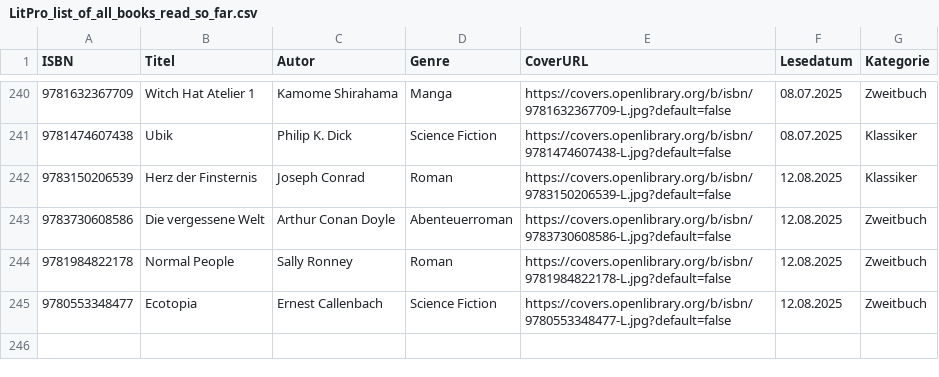
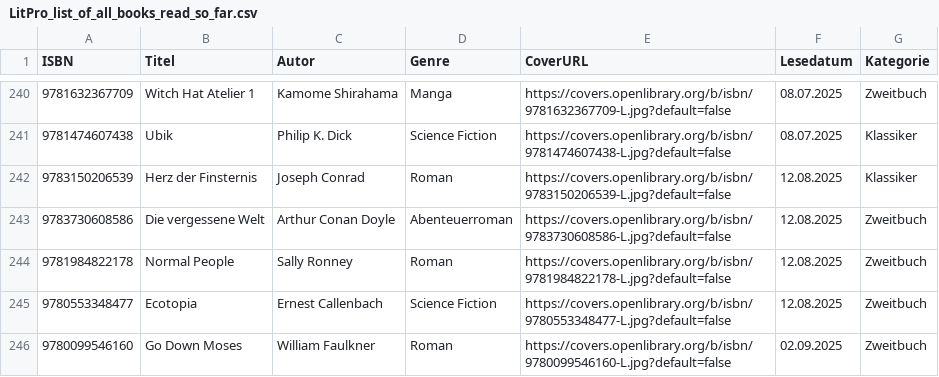
Before and after one commit to literaturprojekt/litpro_website, a CSV file: LitPro_list_of_all_books_read_so_far.csv, drawn as a sheet; only a part is shown, gaps mark what is left out; the diff names each change by its address in the sheet, - before the commit and + after, or states it on an @@ line.

Commit message:
Update book list

```diff
--- a/LitPro_list_of_all_books_read_so_far.csv
+++ b/LitPro_list_of_all_books_read_so_far.csv
+row 246: 9780099546160 | Go Down Moses | William Faulkner | Roman | https://covers.openlibrary.org/b/isbn/9780099546160-L.jpg?default=false | 02.09.2025 | Zweitbuch
```
